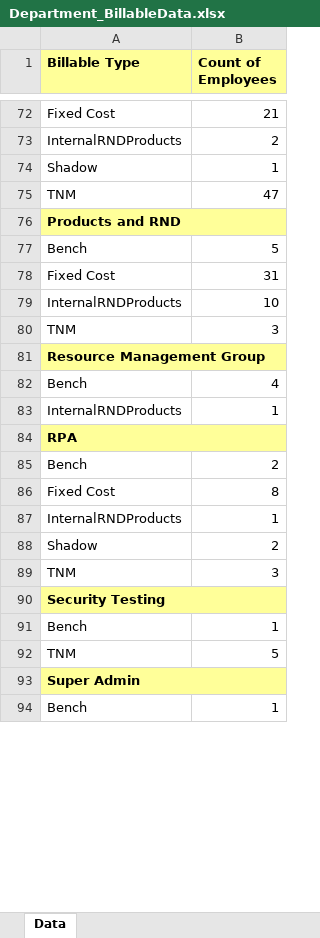
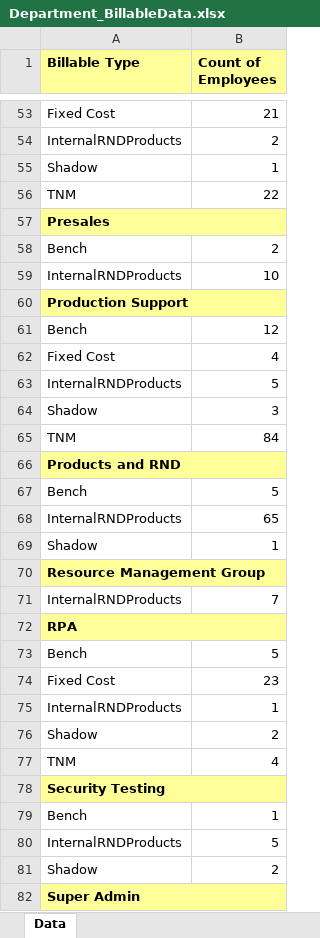
Before and after one commit to chandrasekharkatak/ishine, an Excel workbook: Department_BillableData.xlsx, sheet Data, drawn as a sheet; only a part is shown, gaps mark what is left out; values as stored, in another font and other column widths than the file's, no borders; removed rows and columns are numbered as before the commit, all else as after; the diff covers the shown part only; the diff names each change by its address in the sheet, - before the commit and + after, or states it on an @@ line.

```diff
--- a/Department_BillableData.xlsx (sheet Data)
+++ b/Department_BillableData.xlsx (sheet Data)
-B56 (Count of Employees): 47
+B56 (Count of Employees): 22
@@ row 64 moved to row 57: Presales @@
@@ row 85 moved to row 58: Bench @@
+row 59: InternalRNDProducts | 10
@@ row 70 moved to row 60: Production Support @@
+row 61: Bench | 12
+row 62: Fixed Cost | 4
+row 63: InternalRNDProducts | 5
@@ row 18 moved to row 64: Shadow @@
+row 65: TNM | 84
@@ row 78 moved to row 11: Fixed Cost @@
-B68 (Count of Employees): 10
+B68 (Count of Employees): 65
-row 80: TNM | 3
@@ row 40 moved to row 69: Shadow @@
-row 82: Bench | 4
-row 83: InternalRNDProducts | 1
@@ row 53 moved to row 71: InternalRNDProducts @@
+row 73: Bench | 5
-B74 (Count of Employees): 8
+B74 (Count of Employees): 23
-B77 (Count of Employees): 3
+B77 (Count of Employees): 4
-A80 (Billable Type): TNM
+A80 (Billable Type): InternalRNDProducts
+row 81: Shadow | 2
-row 94: Bench | 1
```
Also changed, not shown: 23 added rows, 39 removed rows, 13 moved rows and 11 edited cells elsewhere in this sheet, Department_BillableData_Admin.xlsx, Department_BillableData_Application Performance Monitoring.xlsx, 37 other files.
